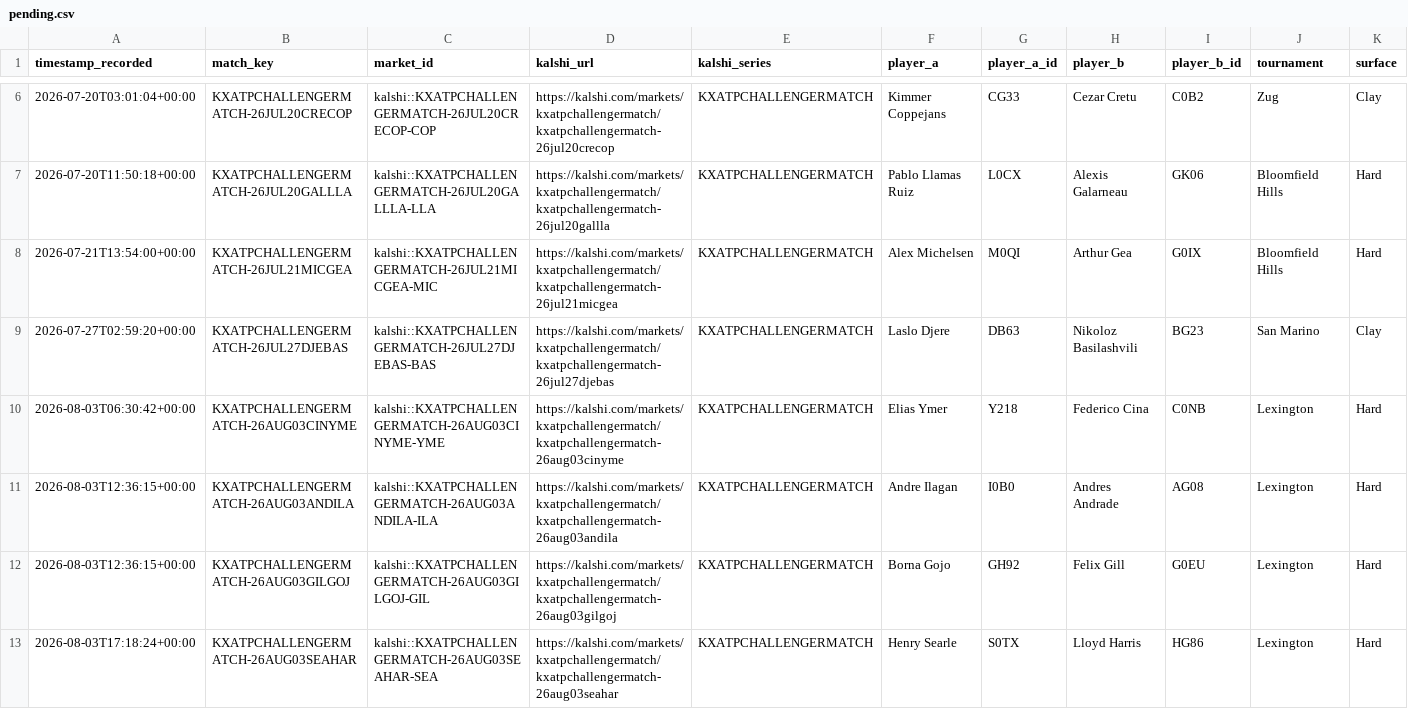
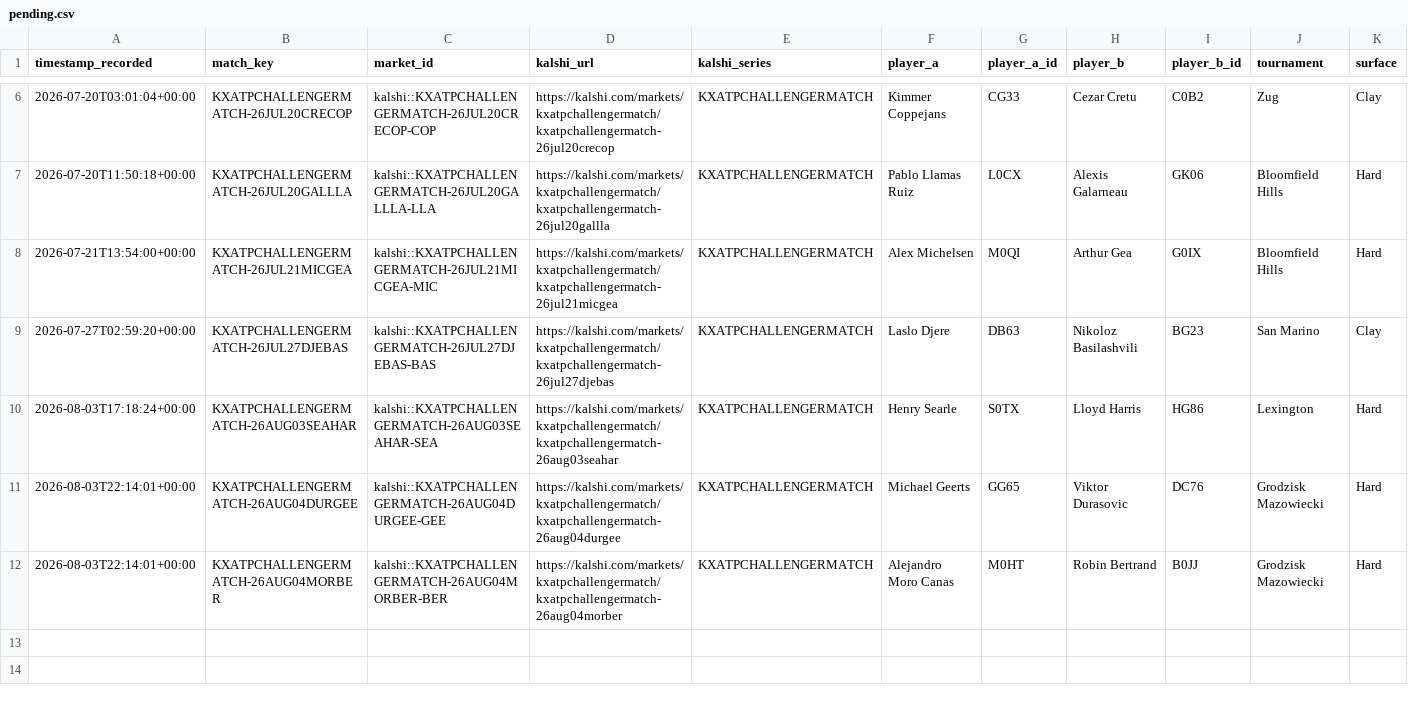
Before and after one commit to TKM6403/tennis-prediction-market, a CSV file: data/paper_trades/pending.csv, drawn as a sheet; only a part is shown, gaps mark what is left out; removed rows and columns are numbered as before the commit, all else as after; rows hold the shown columns only; the diff names each change by its address in the sheet, - before the commit and + after, or states it on an @@ line.

```diff
--- a/data/paper_trades/pending.csv
+++ b/data/paper_trades/pending.csv
-row 10: 2026-08-03T06:30:42+00:00 | KXATPCHALLENGERMATCH-26AUG03CINYME | kalshi::KXATPCHALLENGERMATCH-26AUG03CINYME-YME | https://kalshi.com/markets/kxatpchallengermatch/kxatpchallengermatch-26aug03cinyme | KXATPCHALLENGERMATCH | Elias Ymer | Y218 | Federico Cina | C0NB | Lexington | Hard
-row 11: 2026-08-03T12:36:15+00:00 | KXATPCHALLENGERMATCH-26AUG03ANDILA | kalshi::KXATPCHALLENGERMATCH-26AUG03ANDILA-ILA | https://kalshi.com/markets/kxatpchallengermatch/kxatpchallengermatch-26aug03andila | KXATPCHALLENGERMATCH | Andre Ilagan | I0B0 | Andres Andrade | AG08 | Lexington | Hard
-row 12: 2026-08-03T12:36:15+00:00 | KXATPCHALLENGERMATCH-26AUG03GILGOJ | kalshi::KXATPCHALLENGERMATCH-26AUG03GILGOJ-GIL | https://kalshi.com/markets/kxatpchallengermatch/kxatpchallengermatch-26aug03gilgoj | KXATPCHALLENGERMATCH | Borna Gojo | GH92 | Felix Gill | G0EU | Lexington | Hard
+row 11: 2026-08-03T22:14:01+00:00 | KXATPCHALLENGERMATCH-26AUG04DURGEE | kalshi::KXATPCHALLENGERMATCH-26AUG04DURGEE-GEE | https://kalshi.com/markets/kxatpchallengermatch/kxatpchallengermatch-26aug04durgee | KXATPCHALLENGERMATCH | Michael Geerts | GG65 | Viktor Durasovic | DC76 | Grodzisk Mazowiecki | Hard
+row 12: 2026-08-03T22:14:01+00:00 | KXATPCHALLENGERMATCH-26AUG04MORBER | kalshi::KXATPCHALLENGERMATCH-26AUG04MORBER-BER | https://kalshi.com/markets/kxatpchallengermatch/kxatpchallengermatch-26aug04morber | KXATPCHALLENGERMATCH | Alejandro Moro Canas | M0HT | Robin Bertrand | B0JJ | Grodzisk Mazowiecki | Hard
```
Also changed, not shown: data/paper_trades/settled.csv, 4 other files.
